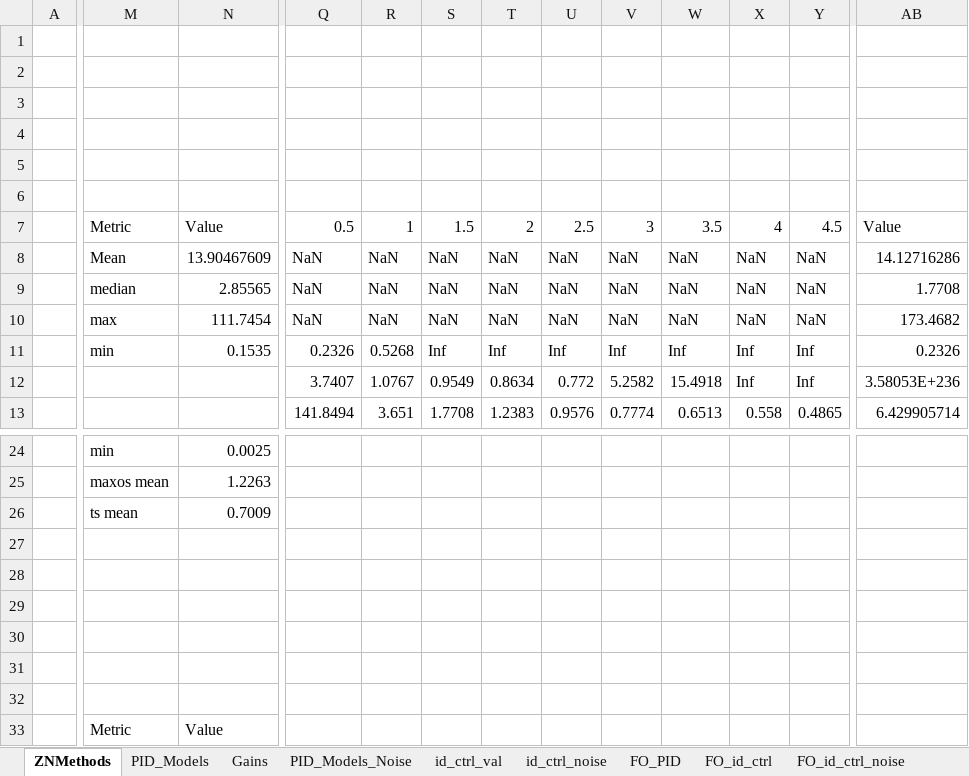
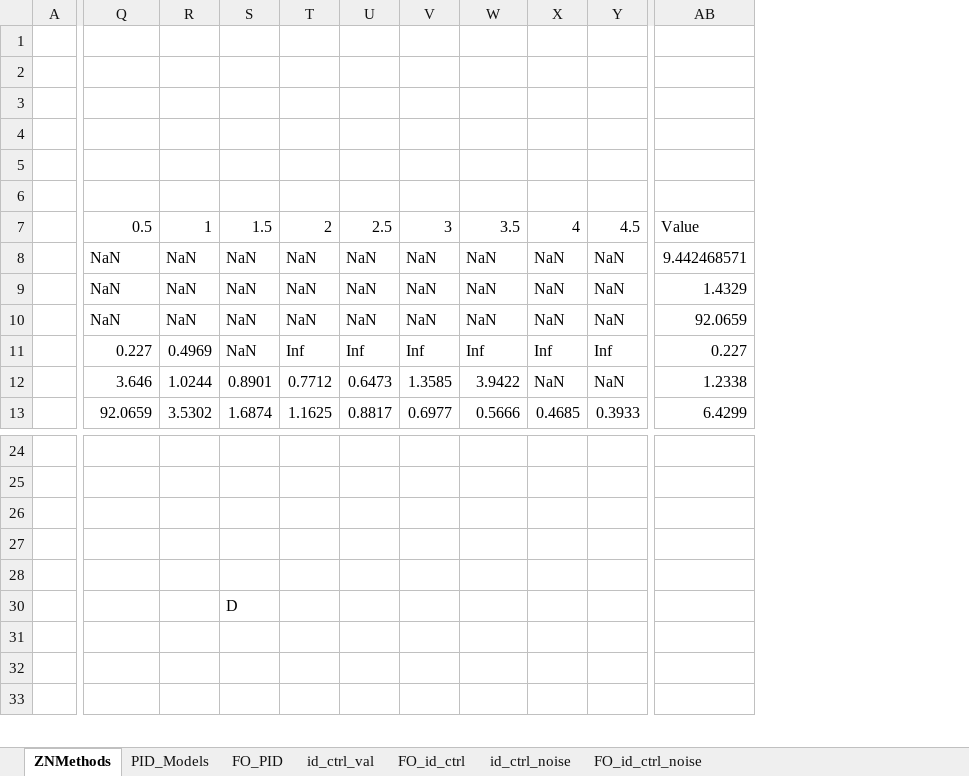
Before and after one commit to rodrigof21/Thesis, an Excel workbook: files/Controller Design/ZNMethods_ITAE_Errors.xlsx, sheet ZNMethods, drawn as a sheet; only a part is shown, gaps mark what is left out; values as stored, in another font and other column widths than the file's, no borders; conditional formats not drawn; removed rows and columns are numbered as before the commit, all else as after; rows hold the shown columns only; the diff covers the shown part only; the diff names each change by its address in the sheet, - before the commit and + after, or states it on an @@ line.

```diff
--- a/files/Controller Design/ZNMethods_ITAE_Errors.xlsx (sheet ZNMethods)
+++ b/files/Controller Design/ZNMethods_ITAE_Errors.xlsx (sheet ZNMethods)
@@ sheet tab hidden: Gains @@
@@ sheet tab hidden: PID_Models_Noise @@
@@ sheet tab order changed: ZNMethods | PID_Models | FO_PID | id_ctrl_val | FO_id_ctrl | id_ctrl_noise | FO_id_ctrl_noise @@
@@ column M hidden, rows 7-11: Metric | Mean | median | max | min; rows 24-26: min | maxos mean | ts mean; row 33: Metric @@
@@ column N hidden, rows 7-11: Value | 13.90467609 | 2.85565 | 111.7454 | 0.1535; rows 24-26: 0.0025 | 1.2263 | 0.7009; row 33: Value @@
-column AB, rows 7-13: Value | 14.12716286 | 1.7708 | 173.4682 | 0.2326 | 3.58053E+236 | 6.429905714
+column AB, rows 7-13: Value | 9.442468571 | 1.4329 | 92.0659 | 0.227 | 1.2338 | 6.4299
-Q11: 0.2326
+Q11: 0.227
-R11: 0.5268
+R11: 0.4969
-S11: Inf
+S11: NaN
-Q12: 3.7407
+Q12: 3.646
-R12: 1.0767
+R12: 1.0244
-S12: 0.9549
+S12: 0.8901
-T12: 0.8634
+T12: 0.7712
-U12: 0.772
+U12: 0.6473
-V12: 5.2582
+V12: 1.3585
-W12: 15.4918
+W12: 3.9422
-X12: Inf
+X12: NaN
-Y12: Inf
+Y12: NaN
-Q13: 141.8494
+Q13: 92.0659
-R13: 3.651
+R13: 3.5302
-S13: 1.7708
+S13: 1.6874
-T13: 1.2383
+T13: 1.1625
-U13: 0.9576
+U13: 0.8817
-V13: 0.7774
+V13: 0.6977
-W13: 0.6513
+W13: 0.5666
-X13: 0.558
+X13: 0.4685
-Y13: 0.4865
+Y13: 0.3933
@@ row 29 hidden: (empty) @@
-S30: (empty)
+S30: D
```
Also changed, not shown: 1 hidden or unhidden row and 19 edited cells elsewhere in this sheet, sheet FO_PID, sheet id_ctrl_val, sheet id_ctrl_noise, sheet FO_id_ctrl_noise, sheet FO_id_ctrl, sheet PID_Models, files/RealtimeID_RMS.xlsx, 9 other files.
